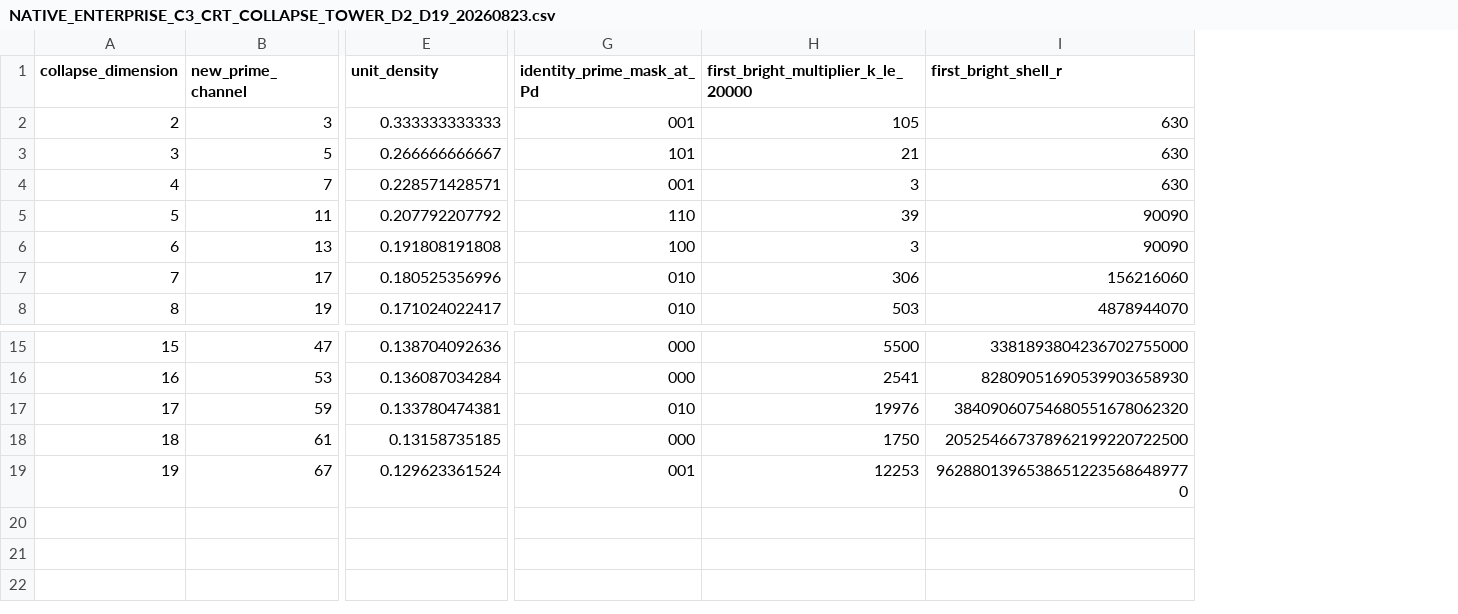
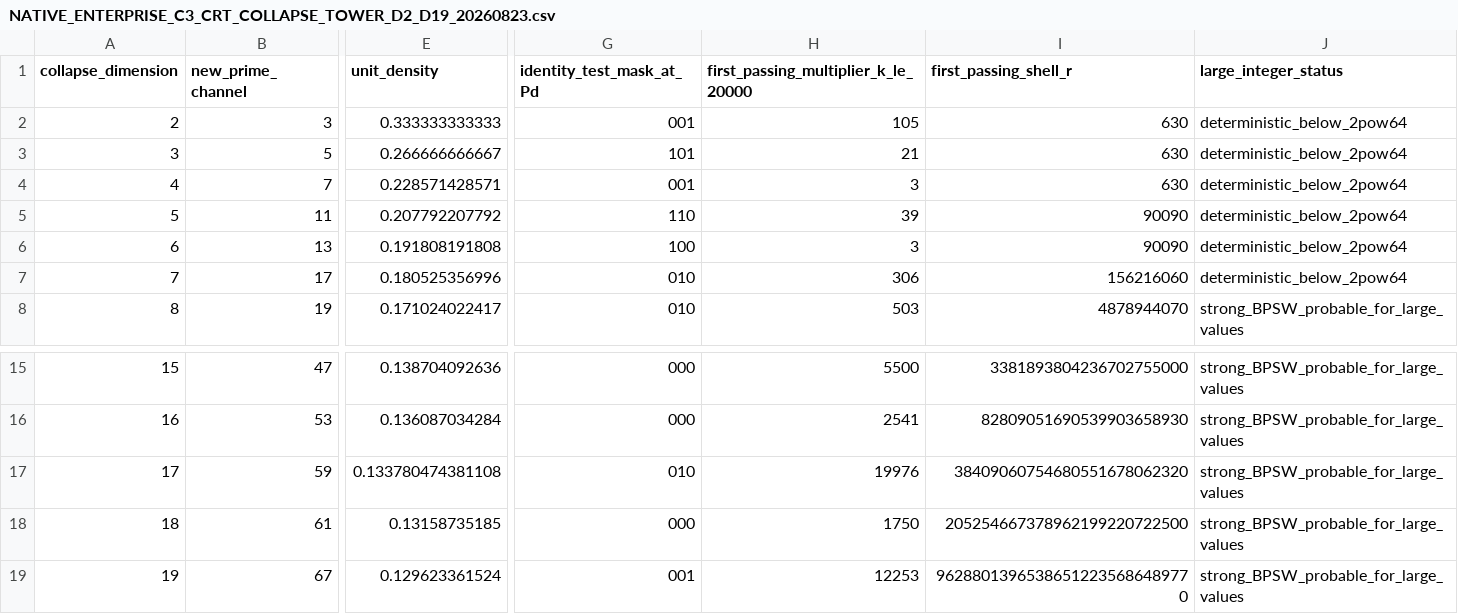
Before and after one commit to awdawmip/enterprise-math, a CSV file: research_notes/data/NATIVE_ENTERPRISE_C3_CRT_COLLAPSE_TOWER_D2_D19_20260823.csv, drawn as a sheet; only a part is shown, gaps mark what is left out; the diff names each change by its address in the sheet, - before the commit and + after, or states it on an @@ line.

Commit message:
FREE: mark large CRT tower identity hits as probable-prime census

```diff
--- a/research_notes/data/NATIVE_ENTERPRISE_C3_CRT_COLLAPSE_TOWER_D2_D19_20260823.csv
+++ b/research_notes/data/NATIVE_ENTERPRISE_C3_CRT_COLLAPSE_TOWER_D2_D19_20260823.csv
+column J (large_integer_status), rows 2-8: deterministic_below_2pow64 | deterministic_below_2pow64 | deterministic_below_2pow64 | deterministic_below_2pow64 | deterministic_below_2pow64 | deterministic_below_2pow64 | strong_BPSW_probable_for_large_values; rows 15-19: all strong_BPSW_probable_for_large_values
-G1: identity_prime_mask_at_Pd
+G1: identity_test_mask_at_Pd
-H1: first_bright_multiplier_k_le_20000
+H1: first_passing_multiplier_k_le_20000
-I1: first_bright_shell_r
+I1: first_passing_shell_r
-E17 (unit_density): 0.133780474381
+E17 (unit_density): 0.133780474381108
```
